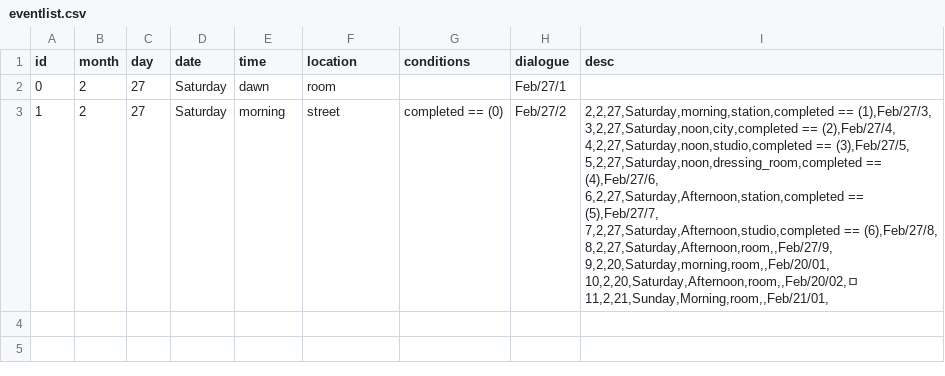
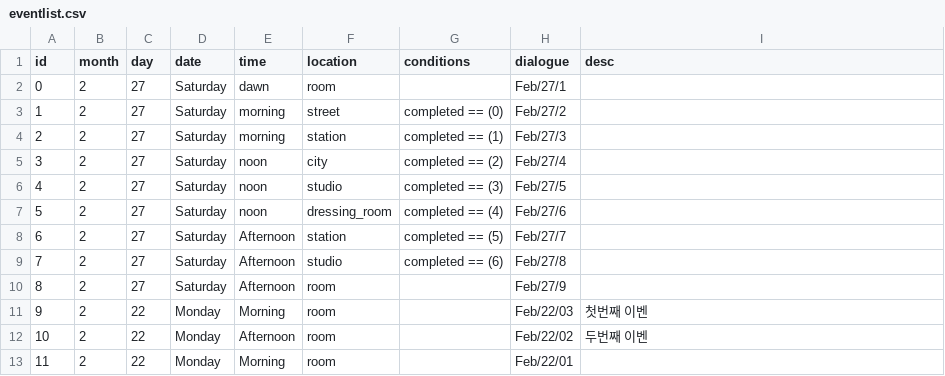
Before and after one commit to ChanGil-1837/Avalonia_DialogueCalendarApp, a CSV file: SampleData/EventList/eventlist.csv, drawn as a sheet.

```diff
--- a/SampleData/EventList/eventlist.csv
+++ b/SampleData/EventList/eventlist.csv
@@ -2,13 +2,12 @@ id,month,day,date,time,location,conditions,dialogue,desc
 0,2,27,Saturday,dawn,room,,Feb/27/1,
-1,2,27,Saturday,morning,street,completed == (0),Feb/27/2,"
-2,2,27,Saturday,morning,station,completed == (1),Feb/27/3,
-3,2,27,Saturday,noon,city,completed == (2),Feb/27/4,
-4,2,27,Saturday,noon,studio,completed == (3),Feb/27/5,
-5,2,27,Saturday,noon,dressing_room,completed == (4),Feb/27/6,
-6,2,27,Saturday,Afternoon,station,completed == (5),Feb/27/7,
-7,2,27,Saturday,Afternoon,studio,completed == (6),Feb/27/8,
-8,2,27,Saturday,Afternoon,room,,Feb/27/9,
-9,2,20,Saturday,morning,room,,Feb/20/01,
-10,2,20,Saturday,Afternoon,room,,Feb/20/02,ㅁ
-11,2,21,Sunday,Morning,room,,Feb/21/01,
-
+1,2,27,Saturday,morning,street,completed == (0),Feb/27/2,
+2,2,27,Saturday,morning,station,completed == (1),Feb/27/3,
+3,2,27,Saturday,noon,city,completed == (2),Feb/27/4,
+4,2,27,Saturday,noon,studio,completed == (3),Feb/27/5,
+5,2,27,Saturday,noon,dressing_room,completed == (4),Feb/27/6,
+6,2,27,Saturday,Afternoon,station,completed == (5),Feb/27/7,
+7,2,27,Saturday,Afternoon,studio,completed == (6),Feb/27/8,
+8,2,27,Saturday,Afternoon,room,,Feb/27/9,
+9,2,22,Monday,Morning,room,,Feb/22/03,첫번째 이벤
+10,2,22,Monday,Afternoon,room,,Feb/22/02,두번째 이벤
+11,2,22,Monday,Morning,room,,Feb/22/01,
```
Also changed, not shown: 13 other files.
